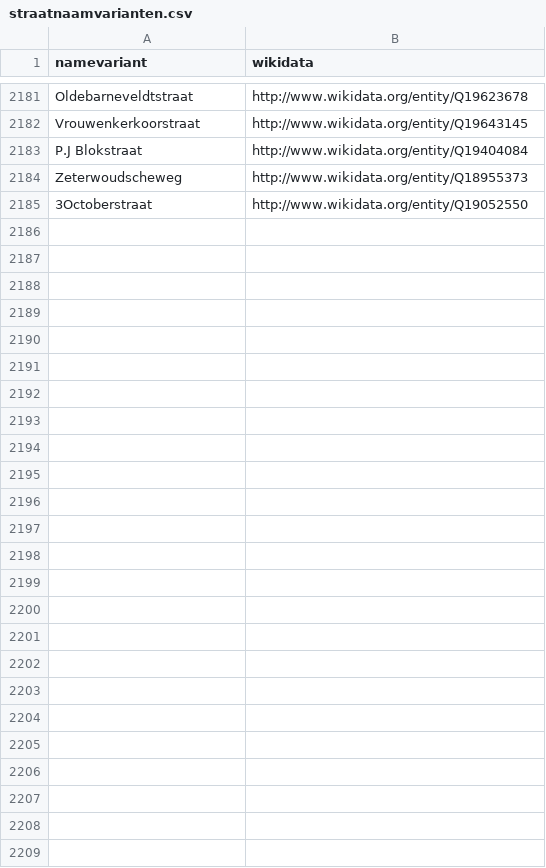
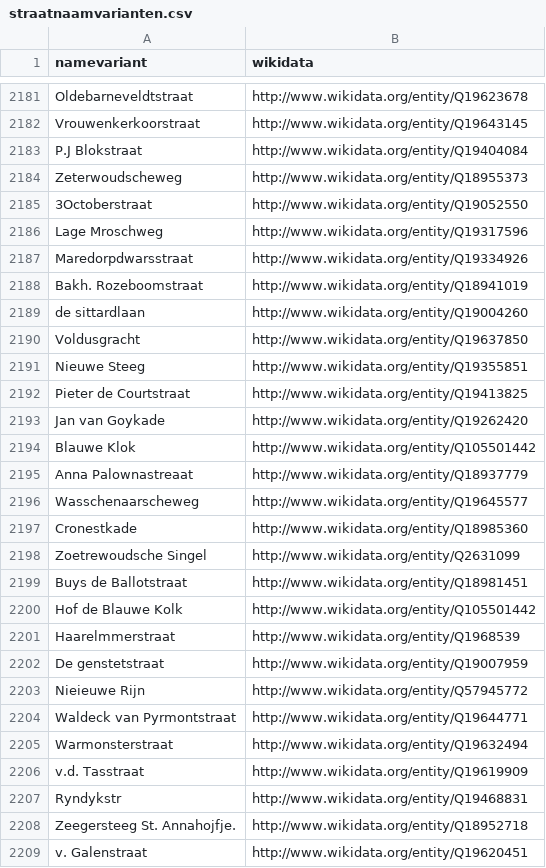
Before and after one commit to mmmenno/linked-elo, a CSV file: straten/straatnaamvarianten.csv, drawn as a sheet; only a part is shown, gaps mark what is left out; the diff names each change by its address in the sheet, - before the commit and + after, or states it on an @@ line.

```diff
--- a/straten/straatnaamvarianten.csv
+++ b/straten/straatnaamvarianten.csv
+row 2186: Lage Mroschweg | http://www.wikidata.org/entity/Q19317596
+row 2187: Maredorpdwarsstraat | http://www.wikidata.org/entity/Q19334926
+row 2188: Bakh. Rozeboomstraat | http://www.wikidata.org/entity/Q18941019
+row 2189: de sittardlaan | http://www.wikidata.org/entity/Q19004260
+row 2190: Voldusgracht | http://www.wikidata.org/entity/Q19637850
+row 2191: Nieuwe Steeg | http://www.wikidata.org/entity/Q19355851
+row 2192: Pieter de Courtstraat | http://www.wikidata.org/entity/Q19413825
+row 2193: Jan van Goykade | http://www.wikidata.org/entity/Q19262420
+row 2194: Blauwe Klok | http://www.wikidata.org/entity/Q105501442
+row 2195: Anna Palownastreaat | http://www.wikidata.org/entity/Q18937779
+row 2196: Wasschenaarscheweg | http://www.wikidata.org/entity/Q19645577
+row 2197: Cronestkade | http://www.wikidata.org/entity/Q18985360
+row 2198: Zoetrewoudsche Singel | http://www.wikidata.org/entity/Q2631099
+row 2199: Buys de Ballotstraat | http://www.wikidata.org/entity/Q18981451
+row 2200: Hof de Blauwe Kolk | http://www.wikidata.org/entity/Q105501442
+row 2201: Haarelmmerstraat | http://www.wikidata.org/entity/Q1968539
+row 2202: De genstetstraat | http://www.wikidata.org/entity/Q19007959
+row 2203: Nieieuwe Rijn | http://www.wikidata.org/entity/Q57945772
+row 2204: Waldeck van Pyrmontstraat | http://www.wikidata.org/entity/Q19644771
+row 2205: Warmonsterstraat | http://www.wikidata.org/entity/Q19632494
+row 2206: v.d. Tasstraat | http://www.wikidata.org/entity/Q19619909
+row 2207: Ryndykstr | http://www.wikidata.org/entity/Q19468831
+row 2208: Zeegersteeg St. Annahojfje. | http://www.wikidata.org/entity/Q18952718
+row 2209: v. Galenstraat | http://www.wikidata.org/entity/Q19620451
```
Also changed, not shown: 9 other files.
